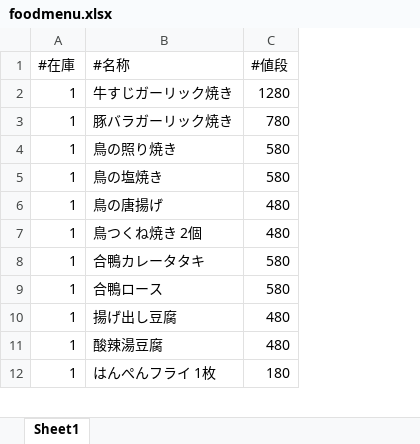
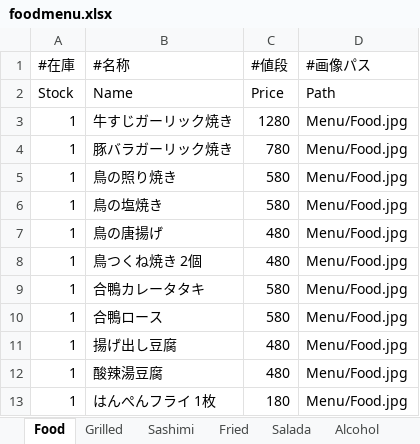
Before and after one commit to surugamaru/web, an Excel workbook: database/foodmenu.xlsx, sheet Food, drawn as a sheet; only a part is shown; values as stored, in another font and other column widths than the file's, no borders; addresses are those after the commit; the diff names each change by its address in the sheet, - before the commit and + after, or states it on an @@ line.

```diff
--- a/database/foodmenu.xlsx (sheet Food)
+++ b/database/foodmenu.xlsx (sheet Food)
-sheet tab: Sheet1
+sheet tab: Food
+sheet tab: Grilled
+sheet tab: Sashimi
+sheet tab: Fried
+sheet tab: Salada
+sheet tab: Alcohol
+column D (#画像パス), rows 3-13: all Menu/Food.jpg
+row 2: Stock | Name | Price | Path
```
Also changed, not shown: other sheet tabs, 30 other files.
